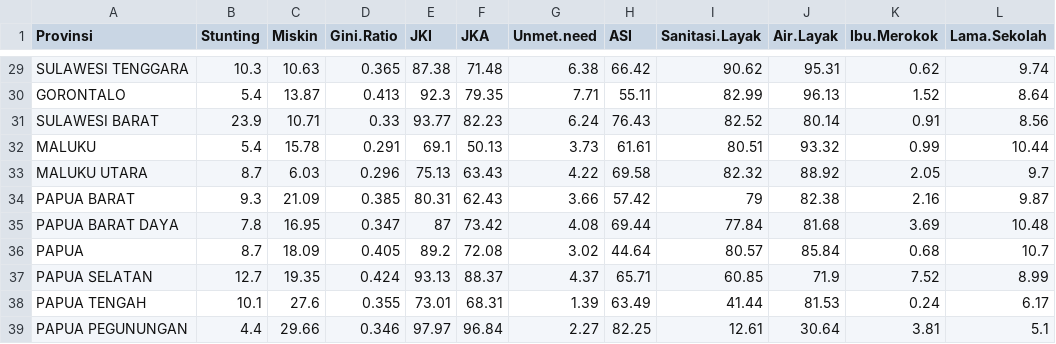
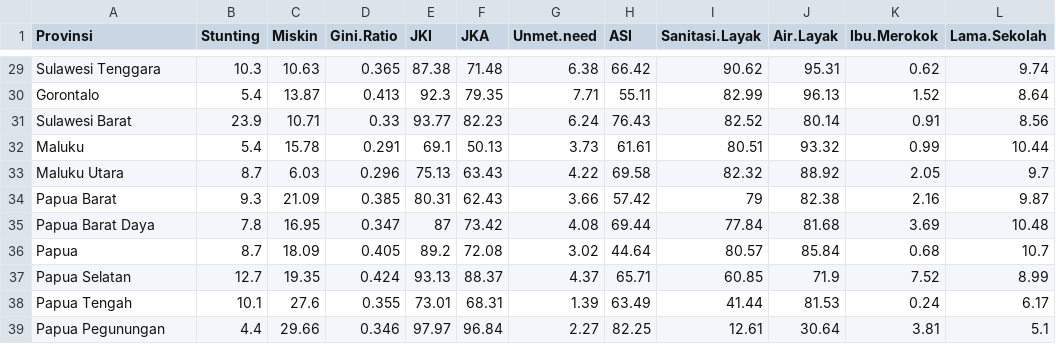
Before and after one commit to aidara11/Skripsi, a CSV file: data/datagabung.csv, drawn as a sheet; only a part is shown, gaps mark what is left out; the diff covers the shown part only.

```diff
--- a/data/datagabung.csv
+++ b/data/datagabung.csv
@@ -29,11 +29,11 @@
-"SULAWESI TENGGARA",10.3,10.63,0.365,87.38,71.48,6.38,66.42,90.62,95.31,0.62,9.74
-"GORONTALO",5.4,13.87,0.413,92.3,79.35,7.71,55.11,82.99,96.13,1.52,8.64
-"SULAWESI BARAT",23.9,10.71,0.33,93.77,82.23,6.24,76.43,82.52,80.14,0.91,8.56
-"MALUKU",5.4,15.78,0.291,69.1,50.13,3.73,61.61,80.51,93.32,0.99,10.44
-"MALUKU UTARA",8.7,6.03,0.296,75.13,63.43,4.22,69.58,82.32,88.92,2.05,9.7
-"PAPUA BARAT",9.3,21.09,0.385,80.31,62.43,3.66,57.42,79,82.38,2.16,9.87
-"PAPUA BARAT DAYA",7.8,16.95,0.347,87,73.42,4.08,69.44,77.84,81.68,3.69,10.48
-"PAPUA",8.7,18.09,0.405,89.2,72.08,3.02,44.64,80.57,85.84,0.68,10.7
-"PAPUA SELATAN",12.7,19.35,0.424,93.13,88.37,4.37,65.71,60.85,71.9,7.52,8.99
-"PAPUA TENGAH",10.1,27.6,0.355,73.01,68.31,1.39,63.49,41.44,81.53,0.24,6.17
-"PAPUA PEGUNUNGAN",4.4,29.66,0.346,97.97,96.84,2.27,82.25,12.61,30.64,3.81,5.1
+"Sulawesi Tenggara",10.3,10.63,0.365,87.38,71.48,6.38,66.42,90.62,95.31,0.62,9.74
+"Gorontalo",5.4,13.87,0.413,92.3,79.35,7.71,55.11,82.99,96.13,1.52,8.64
+"Sulawesi Barat",23.9,10.71,0.33,93.77,82.23,6.24,76.43,82.52,80.14,0.91,8.56
+"Maluku",5.4,15.78,0.291,69.1,50.13,3.73,61.61,80.51,93.32,0.99,10.44
+"Maluku Utara",8.7,6.03,0.296,75.13,63.43,4.22,69.58,82.32,88.92,2.05,9.7
+"Papua Barat",9.3,21.09,0.385,80.31,62.43,3.66,57.42,79,82.38,2.16,9.87
+"Papua Barat Daya",7.8,16.95,0.347,87,73.42,4.08,69.44,77.84,81.68,3.69,10.48
+"Papua",8.7,18.09,0.405,89.2,72.08,3.02,44.64,80.57,85.84,0.68,10.7
+"Papua Selatan",12.7,19.35,0.424,93.13,88.37,4.37,65.71,60.85,71.9,7.52,8.99
+"Papua Tengah",10.1,27.6,0.355,73.01,68.31,1.39,63.49,41.44,81.53,0.24,6.17
+"Papua Pegunungan",4.4,29.66,0.346,97.97,96.84,2.27,82.25,12.61,30.64,3.81,5.1
```
Also changed, not shown: 27 edited cells elsewhere in this file.
